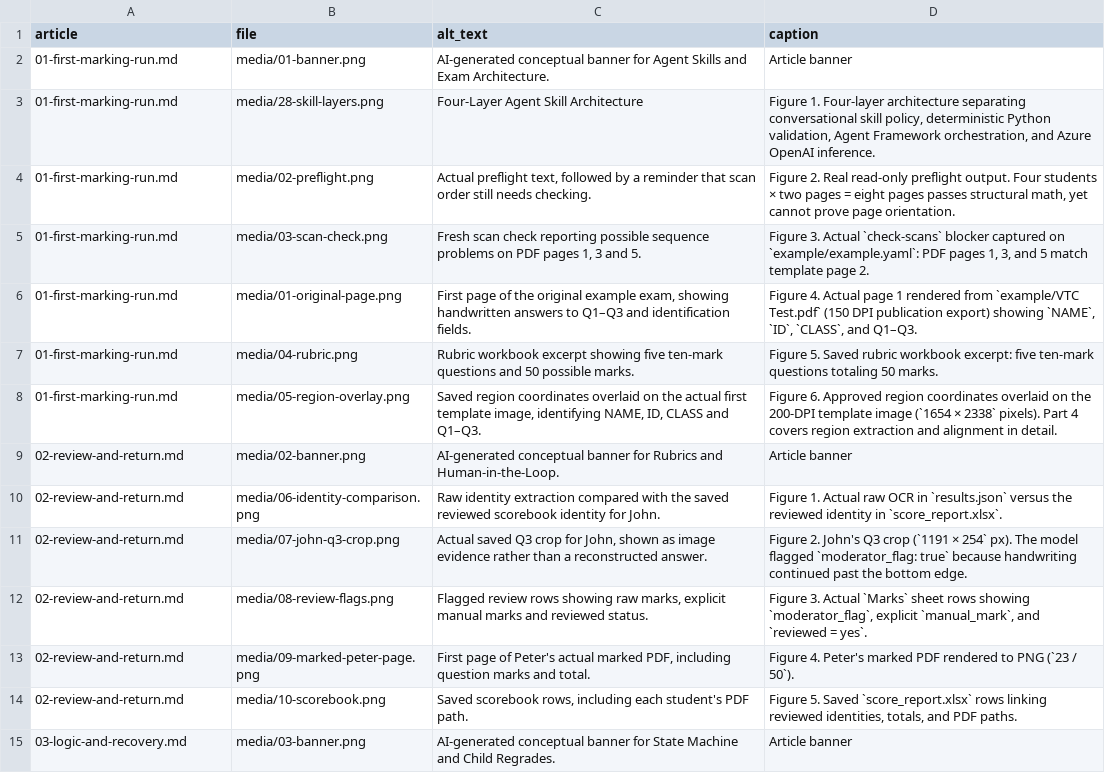
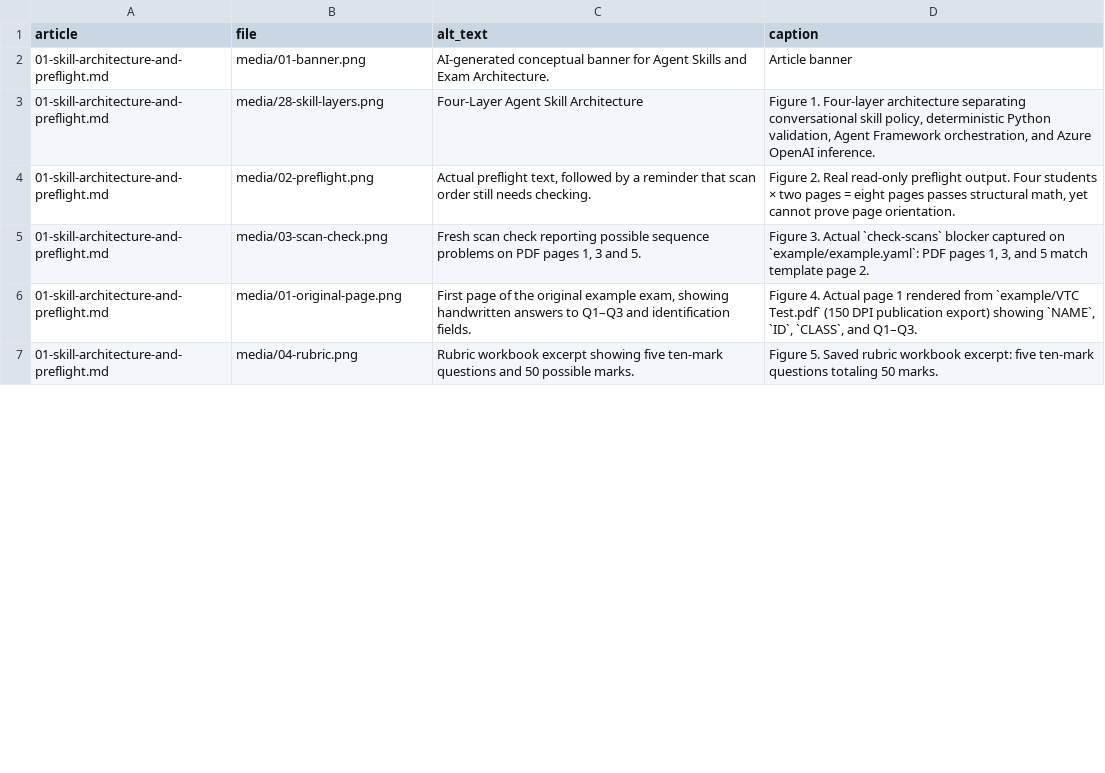
Before and after one commit to wongcyrus/azure-handwriting-grader-skills, a CSV file: docs/blog-series/ASSETS.csv, drawn as a sheet; only a part is shown; the diff covers the shown part only.

Commit message:
docs: consolidate blog series into 5 comprehensive MS MVP articles

```diff
--- a/docs/blog-series/ASSETS.csv
+++ b/docs/blog-series/ASSETS.csv
@@ -1,15 +1,7 @@
 article,file,alt_text,caption
-01-first-marking-run.md,media/01-banner.png,AI-generated conceptual banner for Agent Skills and Exam Architecture.,Article banner
-01-first-marking-run.md,media/28-skill-layers.png,Four-Layer Agent Skill Architecture,"Figure 1. Four-layer architecture separating conversational skill policy, deterministic Python validation, Agent Framework orchestration, and Azure OpenAI inference."
-01-first-marking-run.md,media/02-preflight.png,"Actual preflight text, followed by a reminder that scan order still needs checking.","Figure 2. Real read-only preflight output. Four students × two pages = eight pages passes structural math, yet cannot prove page orientation."
-01-first-marking-run.md,media/03-scan-check.png,"Fresh scan check reporting possible sequence problems on PDF pages 1, 3 and 5.","Figure 3. Actual `check-scans` blocker captured on `example/example.yaml`: PDF pages 1, 3, and 5 match template page 2."
-01-first-marking-run.md,media/01-original-page.png,"First page of the original example exam, showing handwritten answers to Q1–Q3 and identification fields.","Figure 4. Actual page 1 rendered from `example/VTC Test.pdf` (150 DPI publication export) showing `NAME`, `ID`, `CLASS`, and Q1–Q3."
-01-first-marking-run.md,media/04-rubric.png,Rubric workbook excerpt showing five ten-mark questions and 50 possible marks.,Figure 5. Saved rubric workbook excerpt: five ten-mark questions totaling 50 marks.
-01-first-marking-run.md,media/05-region-overlay.png,"Saved region coordinates overlaid on the actual first template image, identifying NAME, ID, CLASS and Q1–Q3.",Figure 6. Approved region coordinates overlaid on the 200-DPI template image (`1654 × 2338` pixels). Part 4 covers region extraction and alignment in detail.
-02-review-and-return.md,media/02-banner.png,AI-generated conceptual banner for Rubrics and Human-in-the-Loop.,Article banner
-02-review-and-return.md,media/06-identity-comparison.png,Raw identity extraction compared with the saved reviewed scorebook identity for John.,Figure 1. Actual raw OCR in `results.json` versus the reviewed identity in `score_report.xlsx`.
-02-review-and-return.md,media/07-john-q3-crop.png,"Actual saved Q3 crop for John, shown as image evidence rather than a reconstructed answer.",Figure 2. John's Q3 crop (`1191 × 254` px). The model flagged `moderator_flag: true` because handwriting continued past the bottom edge.
-02-review-and-return.md,media/08-review-flags.png,"Flagged review rows showing raw marks, explicit manual marks and reviewed status.","Figure 3. Actual `Marks` sheet rows showing `moderator_flag`, explicit `manual_mark`, and `reviewed = yes`."
-02-review-and-return.md,media/09-marked-peter-page.png,"First page of Peter's actual marked PDF, including question marks and total.",Figure 4. Peter's marked PDF rendered to PNG (`23 / 50`).
-02-review-and-return.md,media/10-scorebook.png,"Saved scorebook rows, including each student's PDF path.","Figure 5. Saved `score_report.xlsx` rows linking reviewed identities, totals, and PDF paths."
-03-logic-and-recovery.md,media/03-banner.png,AI-generated conceptual banner for State Machine and Child Regrades.,Article banner
+01-skill-architecture-and-preflight.md,media/01-banner.png,AI-generated conceptual banner for Agent Skills and Exam Architecture.,Article banner
+01-skill-architecture-and-preflight.md,media/28-skill-layers.png,Four-Layer Agent Skill Architecture,"Figure 1. Four-layer architecture separating conversational skill policy, deterministic Python validation, Agent Framework orchestration, and Azure OpenAI inference."
+01-skill-architecture-and-preflight.md,media/02-preflight.png,"Actual preflight text, followed by a reminder that scan order still needs checking.","Figure 2. Real read-only preflight output. Four students × two pages = eight pages passes structural math, yet cannot prove page orientation."
+01-skill-architecture-and-preflight.md,media/03-scan-check.png,"Fresh scan check reporting possible sequence problems on PDF pages 1, 3 and 5.","Figure 3. Actual `check-scans` blocker captured on `example/example.yaml`: PDF pages 1, 3, and 5 match template page 2."
+01-skill-architecture-and-preflight.md,media/01-original-page.png,"First page of the original example exam, showing handwritten answers to Q1–Q3 and identification fields.","Figure 4. Actual page 1 rendered from `example/VTC Test.pdf` (150 DPI publication export) showing `NAME`, `ID`, `CLASS`, and Q1–Q3."
+01-skill-architecture-and-preflight.md,media/04-rubric.png,Rubric workbook excerpt showing five ten-mark questions and 50 possible marks.,Figure 5. Saved rubric workbook excerpt: five ten-mark questions totaling 50 marks.
```
Also changed, not shown: 6 added rows, 7 removed rows and 36 edited cells elsewhere in this file, 38 other files.
